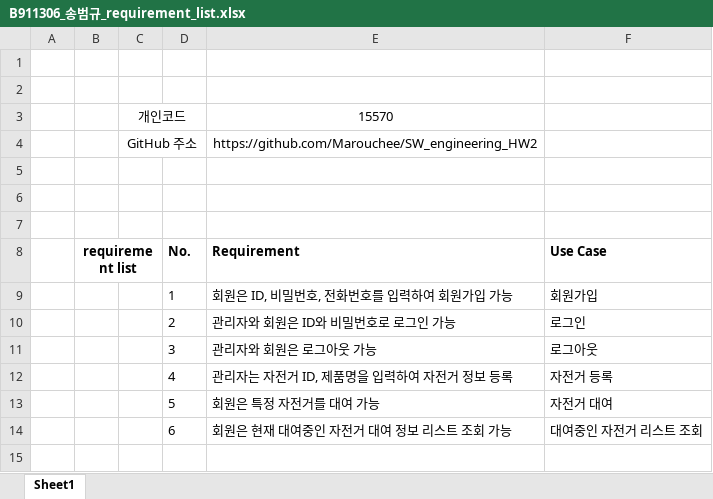
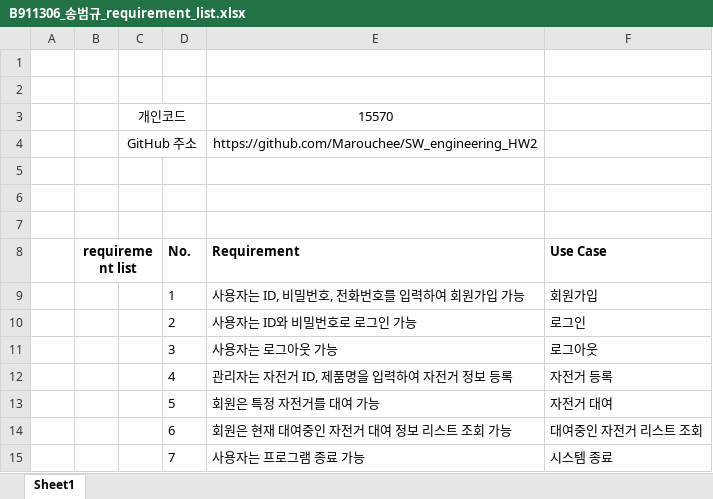
Before and after one commit to Marouchee/SW_engineering_HW2, an Excel workbook: B911306_송범규_requirement_list.xlsx, sheet Sheet1, drawn as a sheet; values as stored, in another font and other column widths than the file's, no borders; charts and pictures not drawn; the diff names each change by its address in the sheet, - before the commit and + after, or states it on an @@ line.

Commit message:
requirement_list_and_use_case_diagram_modified

```diff
--- a/B911306_송범규_requirement_list.xlsx (sheet Sheet1)
+++ b/B911306_송범규_requirement_list.xlsx (sheet Sheet1)
-E9: 회원은 ID, 비밀번호, 전화번호를 입력하여 회원가입 가능
+E9: 사용자는 ID, 비밀번호, 전화번호를 입력하여 회원가입 가능
-E10: 관리자와 회원은 ID와 비밀번호로 로그인 가능
+E10: 사용자는 ID와 비밀번호로 로그인 가능
-E11: 관리자와 회원은 로그아웃 가능
+E11: 사용자는 로그아웃 가능
+row 15:  |  |  | 7 | 사용자는 프로그램 종료 가능 | 시스템 종료
```
Also changed, not shown: charts or pictures, 1 other file.
